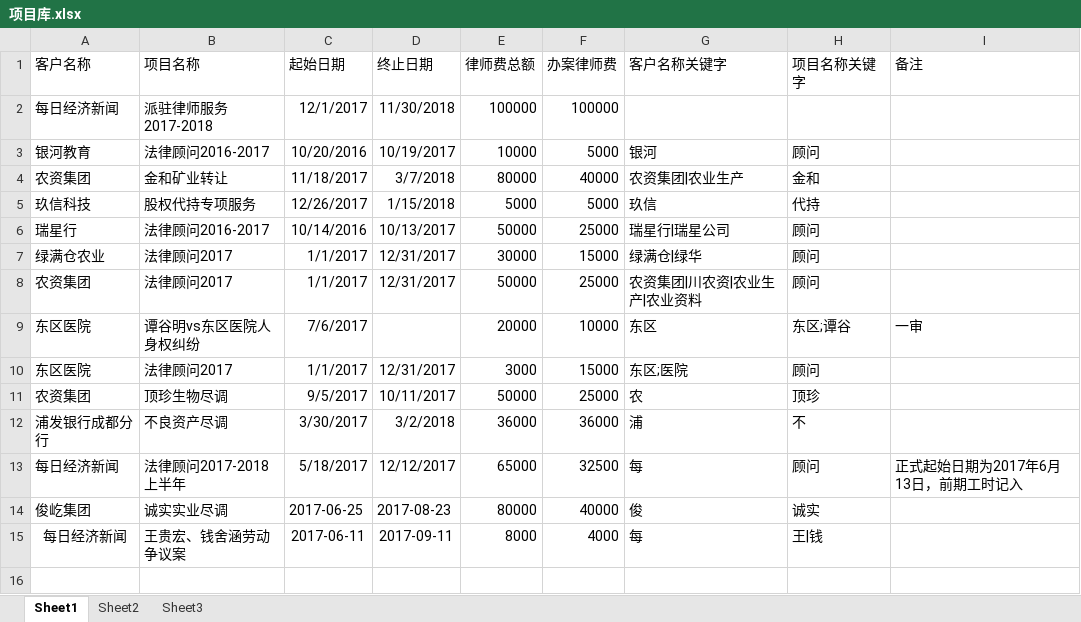
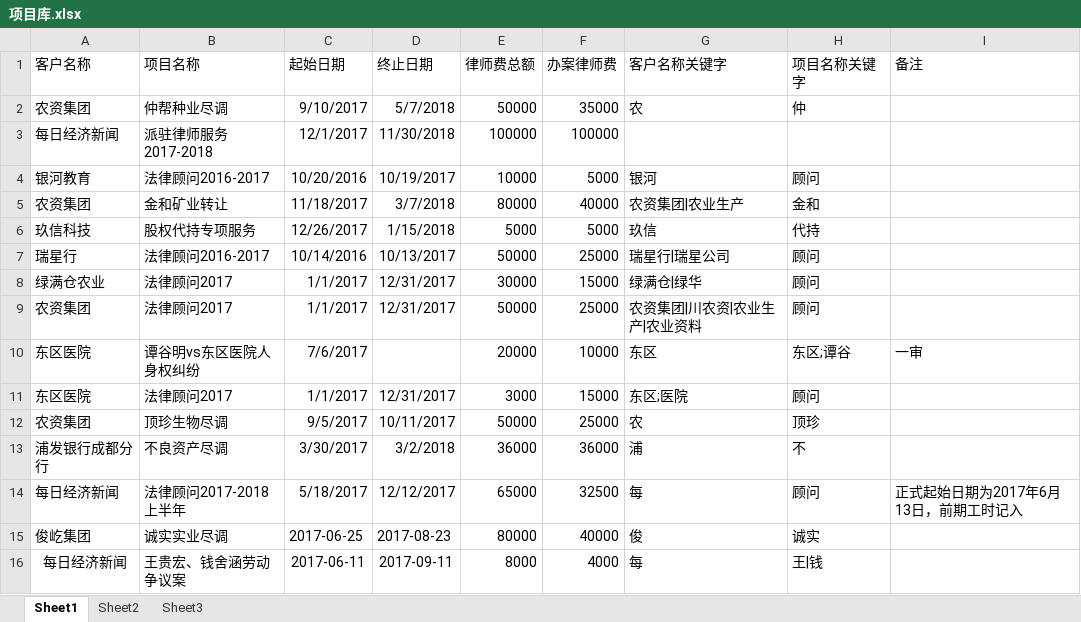
Before and after one commit to prana70/lawyerteam, an Excel workbook: config/项目库.xlsx, sheet Sheet1, drawn as a sheet; values as stored, in another font and other column widths than the file's, no borders; the diff names each change by its address in the sheet, - before the commit and + after, or states it on an @@ line.

```diff
--- a/config/项目库.xlsx (sheet Sheet1)
+++ b/config/项目库.xlsx (sheet Sheet1)
+row 2: 农资集团 | 仲帮种业尽调 | 9/10/2017 | 5/7/2018 | 50000 | 35000 | 农 | 仲
```
Also changed, not shown: data/数据导出.xlsx, 4 other files.
